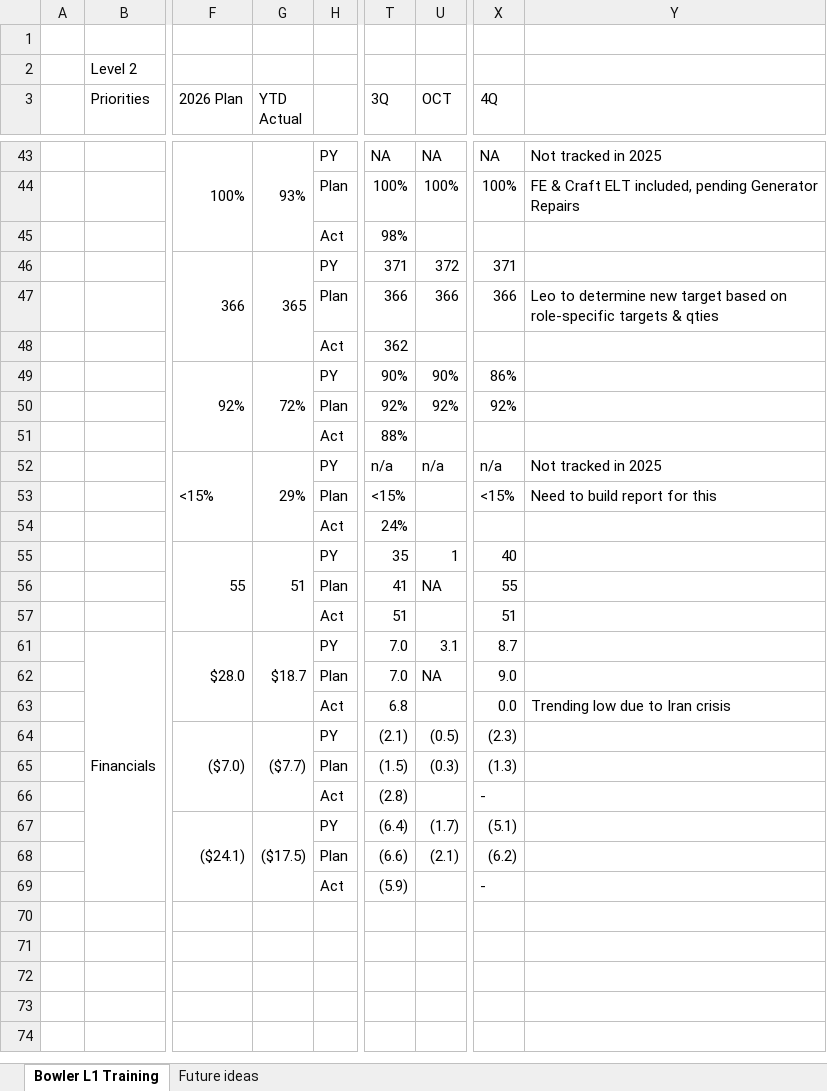
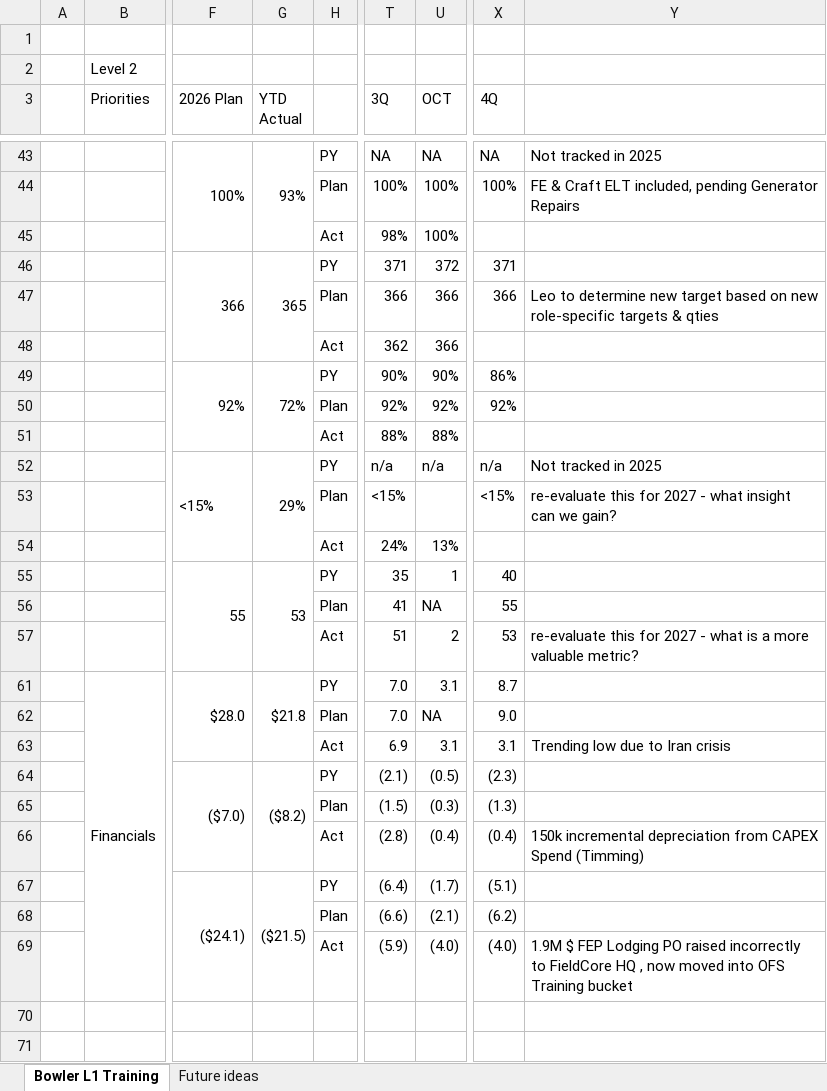
Before and after one commit to HLC-Training/command-board, an Excel workbook: data/2026 Bowler Chart - OFS Training.xlsx, sheet Bowler L1 Training, drawn as a sheet; only a part is shown, gaps mark what is left out; the shorter side is filled out with more unchanged rows; values as stored, in another font and other column widths than the file's, no cell formats; the diff covers the shown part only; the diff names each change by its address in the sheet, - before the commit and + after, or states it on an @@ line.

```diff
--- a/data/2026 Bowler Chart - OFS Training.xlsx (sheet Bowler L1 Training)
+++ b/data/2026 Bowler Chart - OFS Training.xlsx (sheet Bowler L1 Training)
-U45 (OCT): (empty)
+U45 (OCT): 100%
-Y47: …based on role-specific targets…
+Y47: …based on new role-specific targets…
-U48 (OCT): (empty)
+U48 (OCT): 366
-U51 (OCT): (empty)
+U51 (OCT): 88%
-Y53: Need to build report for this
+Y53: re-evaluate this for 2027 - what insight can we gain?
-U54 (OCT): (empty)
+U54 (OCT): 13%
-G55 (YTD Actual): 51
+G55 (YTD Actual): 53
-U57 (OCT): (empty)
+U57 (OCT): 2
-X57 (4Q): 51
+X57 (4Q): 53
-Y57: (empty)
+Y57: re-evaluate this for 2027 - what is a more valuable metric?
-G61 (YTD Actual): $18.7
+G61 (YTD Actual): $21.8
-T63 (3Q): 6.8
+T63 (3Q): 6.9
-U63 (OCT): (empty)
+U63 (OCT): 3.1
-X63 (4Q): 0.0
+X63 (4Q): 3.1
-G64 (YTD Actual): ($7.7)
+G64 (YTD Actual): ($8.2)
-U66 (OCT): (empty)
+U66 (OCT): (0.4)
-X66 (4Q): -
+X66 (4Q): (0.4)
-Y66: (empty)
+Y66: 150k incremental depreciation from CAPEX Spend (Timming)
-G67 (YTD Actual): ($17.5)
+G67 (YTD Actual): ($21.5)
-U69 (OCT): (empty)
+U69 (OCT): (4.0)
-X69 (4Q): -
+X69 (4Q): (4.0)
-Y69: (empty)
+Y69: 1.9M $ FEP Lodging PO raised incorrectly to FieldCore HQ , now moved into OFS Training bucket
```
Also changed, not shown: 14 edited cells elsewhere in this sheet, sheet Future ideas, cell formats, 4 other files.
